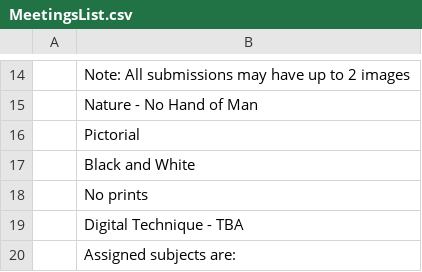
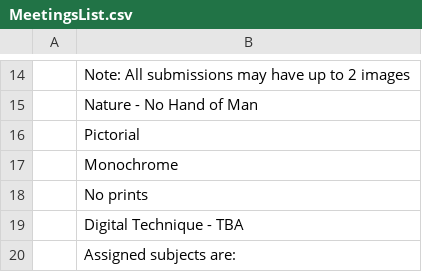
Before and after one commit to RayWallacePhotos/necc, a CSV file: MeetingsList.csv, drawn as a sheet; only a part is shown, gaps mark what is left out; the diff covers the shown part only.

```diff
--- a/MeetingsList.csv
+++ b/MeetingsList.csv
@@ -16,3 +16,3 @@
 , Pictorial
-, Black and White
+, Monochrome
 , No prints
```
Also changed, not shown: 97 added rows and 3 edited cells elsewhere in this file, 2 other files.
